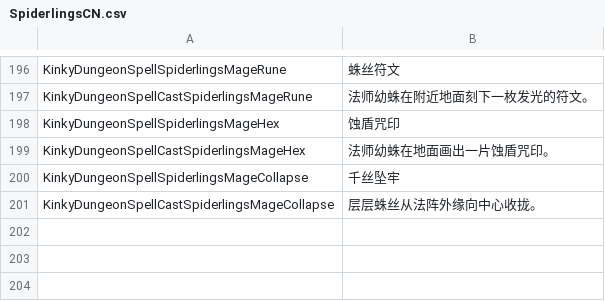
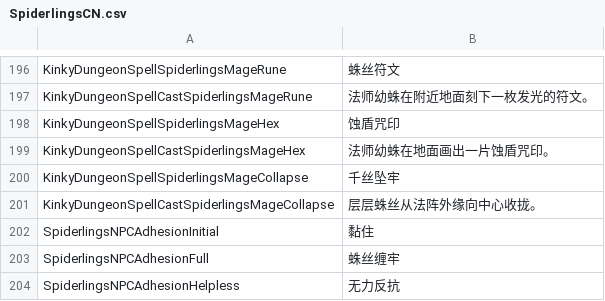
Before and after one commit to duromumuyazu74-rgb/Spiderlings, a CSV file: KinkyDungeon-Spiderlings/SpiderlingsCN.csv, drawn as a sheet; only a part is shown, gaps mark what is left out; the diff names each change by its address in the sheet, - before the commit and + after, or states it on an @@ line.

```diff
--- a/KinkyDungeon-Spiderlings/SpiderlingsCN.csv
+++ b/KinkyDungeon-Spiderlings/SpiderlingsCN.csv
+row 202: SpiderlingsNPCAdhesionInitial | 黏住
+row 203: SpiderlingsNPCAdhesionFull | 蛛丝缠牢
+row 204: SpiderlingsNPCAdhesionHelpless | 无力反抗
```
Also changed, not shown: 24 other files.
